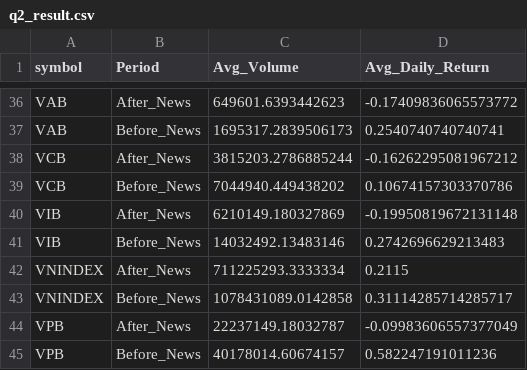
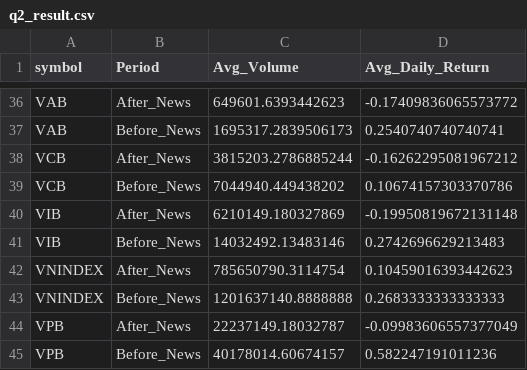
Before and after one commit to lnphong57/vn-stock-market, a CSV file: notebooks/q2_result.csv, drawn as a sheet; only a part is shown, gaps mark what is left out.

```diff
--- a/notebooks/q2_result.csv
+++ b/notebooks/q2_result.csv
@@ -41,4 +41,4 @@ VIB,After_News,6210149.180327869,-0.19950819672131148
 VIB,Before_News,14032492.13483146,0.2742696629213483
-VNINDEX,After_News,711225293.3333334,0.2115
-VNINDEX,Before_News,1078431089.0142858,0.31114285714285717
+VNINDEX,After_News,785650790.3114754,0.10459016393442623
+VNINDEX,Before_News,1201637140.8888888,0.2683333333333333
 VPB,After_News,22237149.18032787,-0.09983606557377049
```
Also changed, not shown: notebooks/q1_growth.csv, notebooks/q3_momentum.csv, 7 other files.
